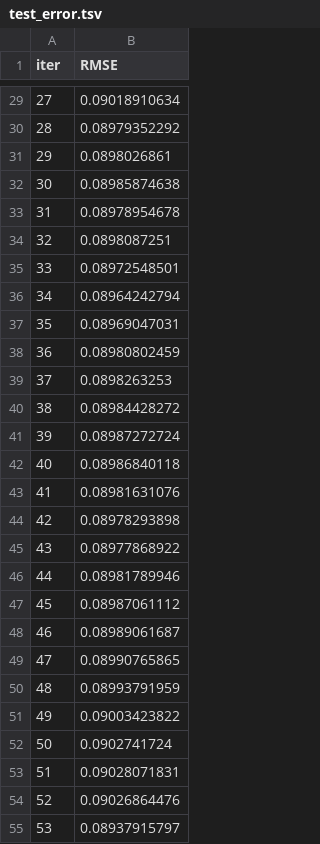
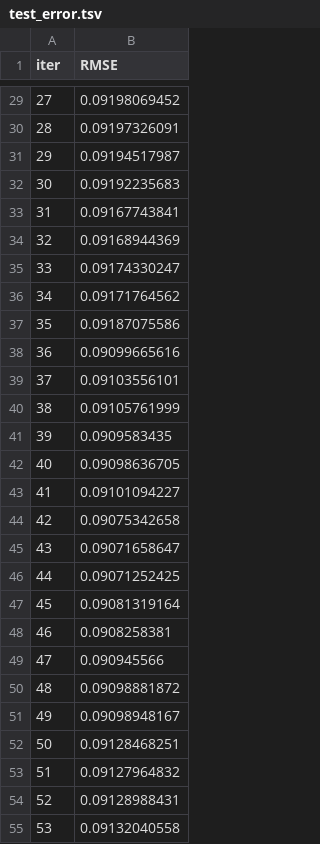
Before and after one commit to datawowio/thai-talent-wow, a TSV file: catboost_info/test_error.tsv, drawn as a sheet; only a part is shown, gaps mark what is left out; the diff covers the shown part only.

```diff
--- a/catboost_info/test_error.tsv
+++ b/catboost_info/test_error.tsv
@@ -29,27 +29,27 @@ iter	RMSE
-27	0.09018910634
-28	0.08979352292
-29	0.0898026861
-30	0.08985874638
-31	0.08978954678
-32	0.0898087251
-33	0.08972548501
-34	0.08964242794
-35	0.08969047031
-36	0.08980802459
-37	0.0898263253
-38	0.08984428272
-39	0.08987272724
-40	0.08986840118
-41	0.08981631076
-42	0.08978293898
-43	0.08977868922
-44	0.08981789946
-45	0.08987061112
-46	0.08989061687
-47	0.08990765865
-48	0.08993791959
-49	0.09003423822
-50	0.0902741724
-51	0.09028071831
-52	0.09026864476
-53	0.08937915797
+27	0.09198069452
+28	0.09197326091
+29	0.09194517987
+30	0.09192235683
+31	0.09167743841
+32	0.09168944369
+33	0.09174330247
+34	0.09171764562
+35	0.09187075586
+36	0.09099665616
+37	0.09103556101
+38	0.09105761999
+39	0.0909583435
+40	0.09098636705
+41	0.09101094227
+42	0.09075342658
+43	0.09071658647
+44	0.09071252425
+45	0.09081319164
+46	0.0908258381
+47	0.090945566
+48	0.09098881872
+49	0.09098948167
+50	0.09128468251
+51	0.09127964832
+52	0.09128988431
+53	0.09132040558
```
Also changed, not shown: 35 added rows and 33 edited cells elsewhere in this file, catboost_info/learn_error.tsv, catboost_info/time_left.tsv, 37 other files.
